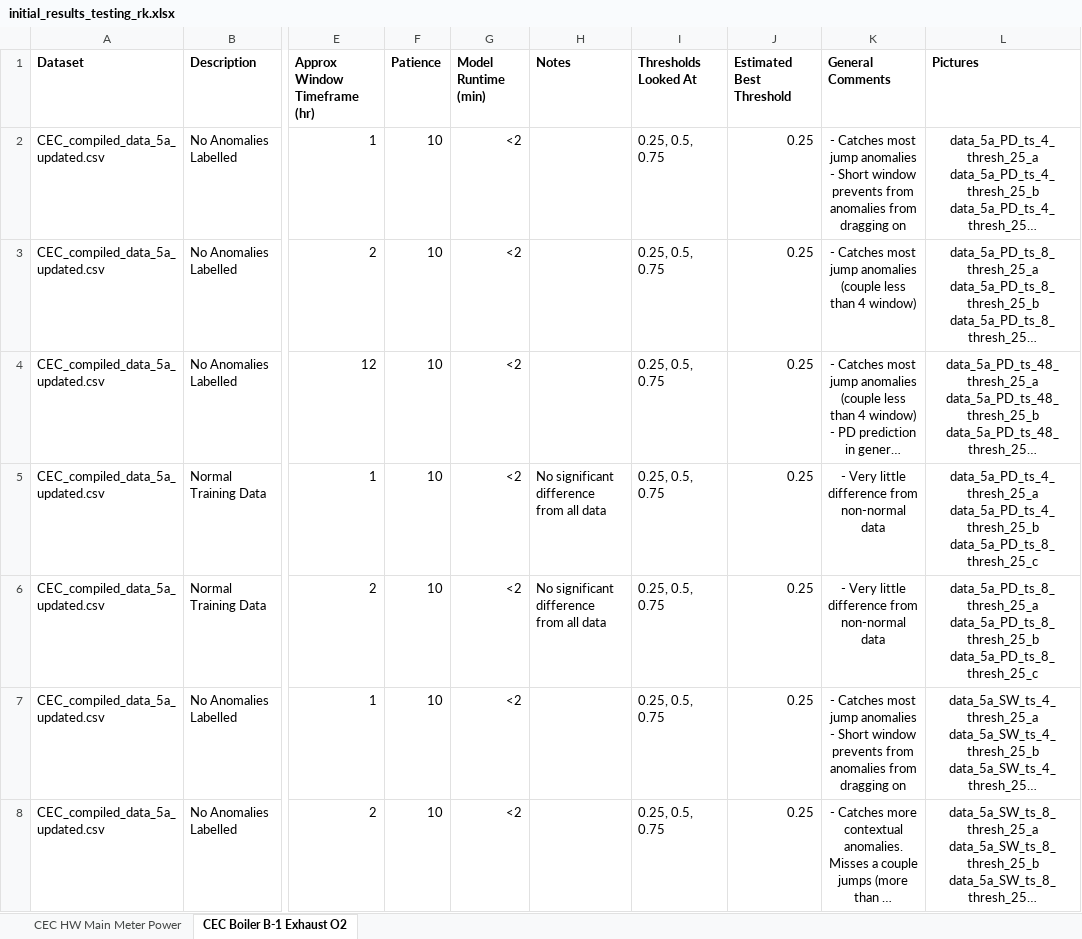
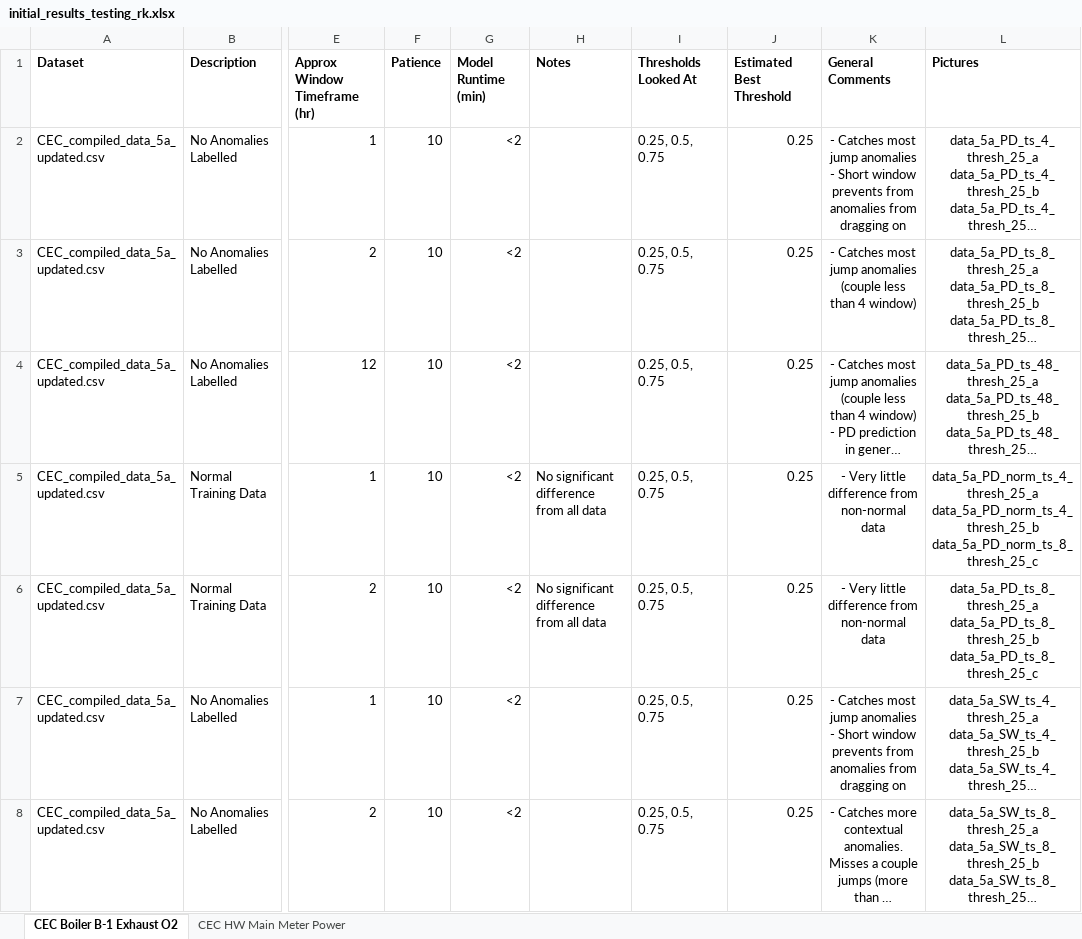
Before and after one commit to ubco-mds-2020-labs/w2020-data599-capstone-projects-ubc-udl, an Excel workbook: code/results/initial_results_testing_rk.xlsx, sheet CEC Boiler B-1 Exhaust O2, drawn as a sheet; only a part is shown, gaps mark what is left out; long unchanged cells end in …; values as stored, in another font and other column widths than the file's, no borders; the diff names each change by its address in the sheet, - before the commit and + after, or states it on an @@ line.

Commit message:
Updated 1a data

```diff
--- a/code/results/initial_results_testing_rk.xlsx (sheet CEC Boiler B-1 Exhaust O2)
+++ b/code/results/initial_results_testing_rk.xlsx (sheet CEC Boiler B-1 Exhaust O2)
@@ sheet tab order changed: CEC Boiler B-1 Exhaust O2 | CEC HW Main Meter Power @@
-L5 (Pictures): data_5a_PD_ts_4_thresh_25_a data_5a_PD_ts_4_thresh_25_b data_5a_PD_ts_8_thresh_25_c
+L5 (Pictures): data_5a_PD_norm_ts_4_thresh_25_a data_5a_PD_norm_ts_4_thresh_25_b data_5a_PD_norm_ts_8_thresh_25_c
```
Also changed, not shown: sheet CEC HW Main Meter Power, 1 other file.
